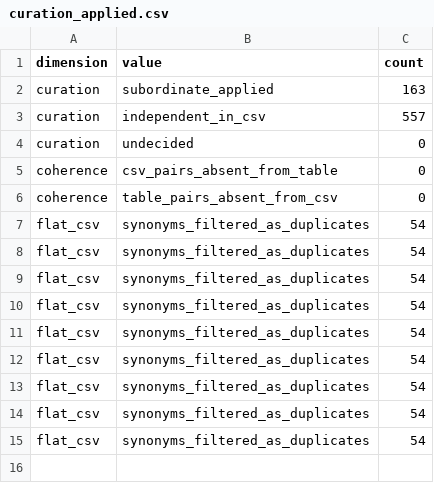
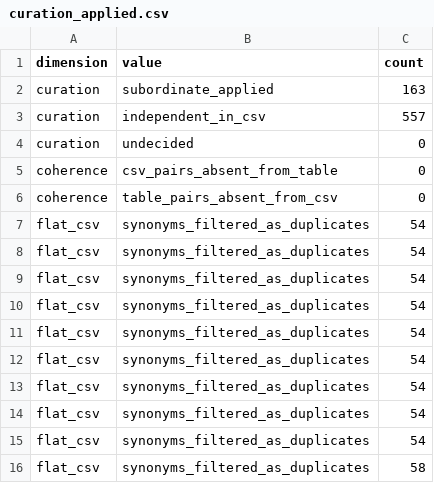
Before and after one commit to 24p11/recode-icd, a CSV file: reports/curation_applied.csv, drawn as a sheet; the diff names each change by its address in the sheet, - before the commit and + after, or states it on an @@ line.

```diff
--- a/reports/curation_applied.csv
+++ b/reports/curation_applied.csv
+row 16: flat_csv | synonyms_filtered_as_duplicates | 58
```
Also changed, not shown: outputs/cards_library_categories/_index.csv, outputs/cards_library_categories/index.csv, 4 other files.
